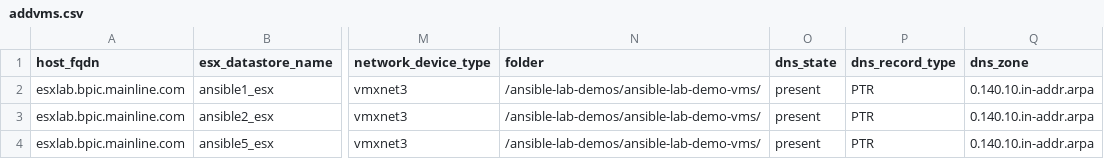
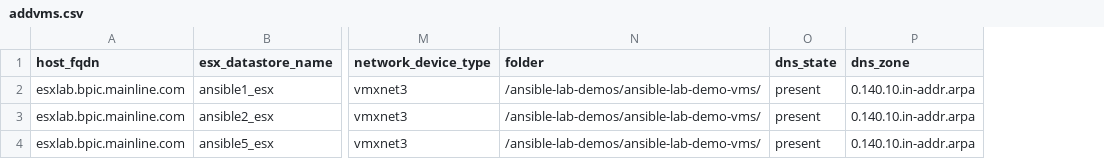
Before and after one commit to mainline-automation/flashsystem_management, a CSV file: vars/addvms.csv, drawn as a sheet; only a part is shown, gaps mark what is left out; the diff names each change by its address in the sheet, - before the commit and + after, or states it on an @@ line.

Commit message:
Removed unnecessary variable for DNS type and set second task to be fixed at PTR

```diff
--- a/vars/addvms.csv
+++ b/vars/addvms.csv
-column P (dns_record_type), rows 2-4: all PTR
```
Also changed, not shown: 3 other files.
